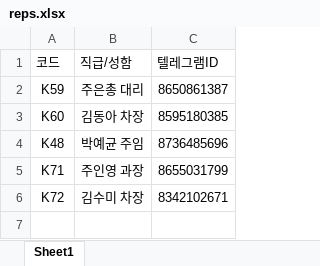
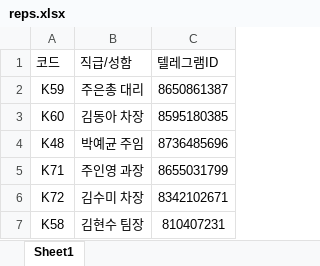
Before and after one commit to DanielJH1135/STKR_Order_System, an Excel workbook: reps.xlsx, sheet Sheet1, drawn as a sheet; values as stored, in another font and other column widths than the file's, no borders; the diff names each change by its address in the sheet, - before the commit and + after, or states it on an @@ line.

Commit message:
Add files via upload

```diff
--- a/reps.xlsx (sheet Sheet1)
+++ b/reps.xlsx (sheet Sheet1)
+row 7: K58 | 김현수 팀장 | 810407231
```
